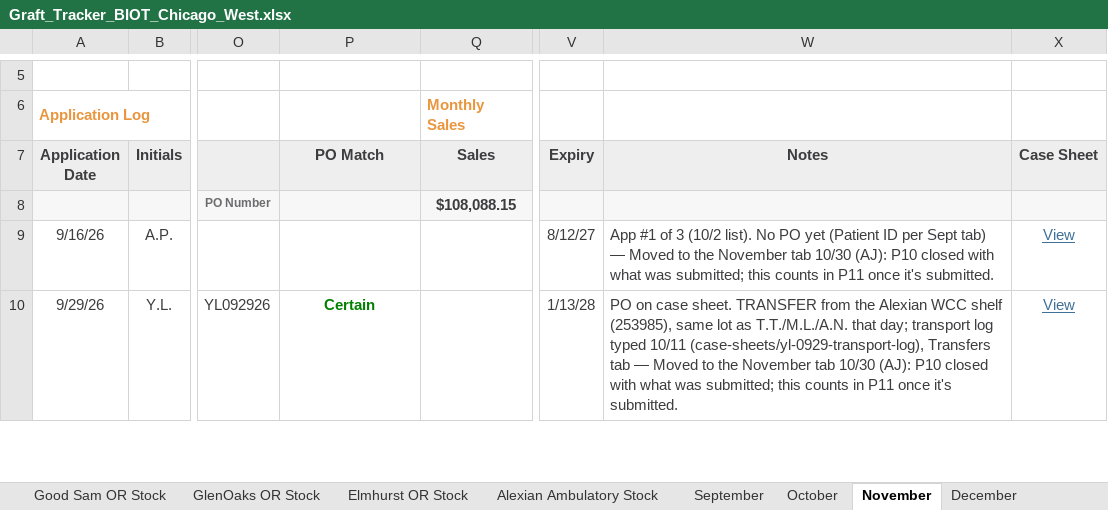
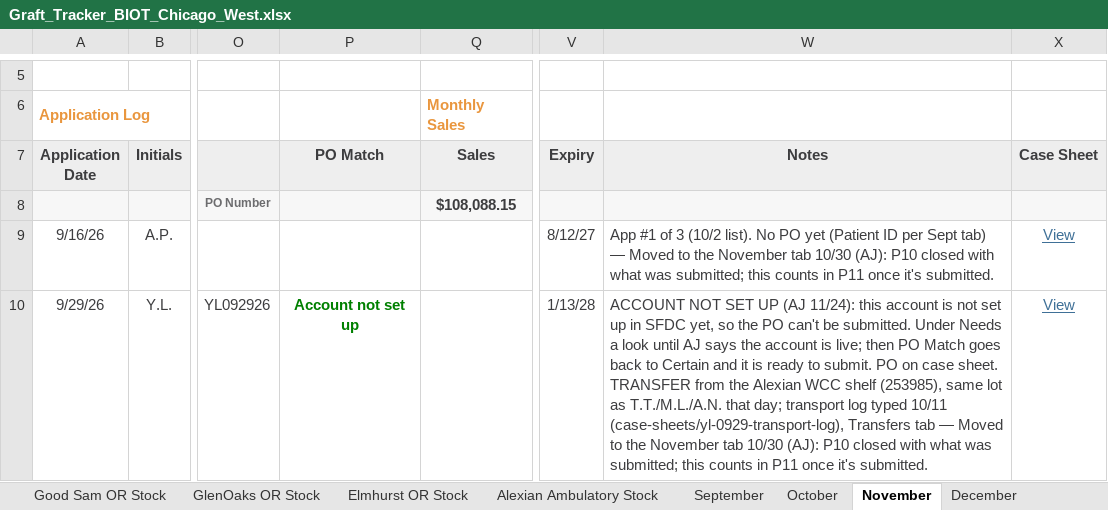
Before and after one commit to ajpeterson113/Graft-Tracker, an Excel workbook: Graft_Tracker_BIOT_Chicago_West.xlsx, sheet November, drawn as a sheet; only a part is shown, gaps mark what is left out; values as stored, in another font and other column widths than the file's, no borders; conditional formats not drawn; the diff covers the shown part only; the diff names each change by its address in the sheet, - before the commit and + after, or states it on an @@ line.

```diff
--- a/Graft_Tracker_BIOT_Chicago_West.xlsx (sheet November)
+++ b/Graft_Tracker_BIOT_Chicago_West.xlsx (sheet November)
-P10 (PO Match): Certain
+P10 (PO Match): Account not set up
-W10 (Notes): PO on…
+W10 (Notes): ACCOUNT NOT SET UP (AJ 11/24): this account is not set up in SFDC yet, so the PO can't be submitted. Under Needs a look until AJ says the account is live; then PO Match goes back to Certain and it is ready to submit. PO on…
```
Also changed, not shown: 1 added row and 4 edited cells elsewhere in this sheet, sheet Analytics, 18 other files.
